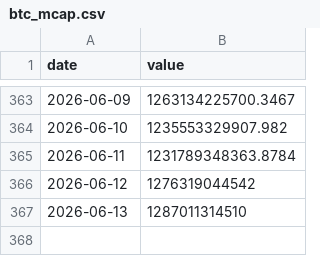
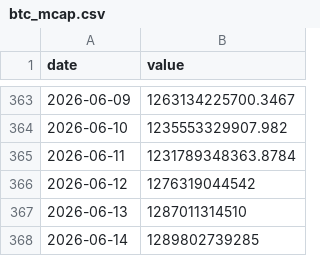
Before and after one commit to lukejl246/The-Line, a CSV file: data/history/btc_mcap.csv, drawn as a sheet; only a part is shown, gaps mark what is left out.

```diff
--- a/data/history/btc_mcap.csv
+++ b/data/history/btc_mcap.csv
@@ -367 +367,2 @@ date,value
 2026-06-13,1287011314510
+2026-06-14,1289802739285
```
Also changed, not shown: data/history/btc_usd.csv, data/history/eth_usd.csv, 2 other files.
